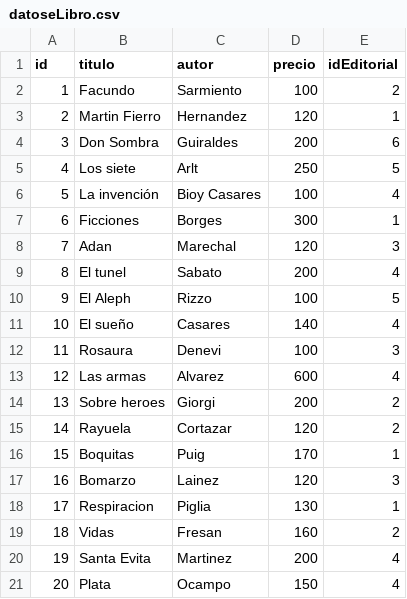
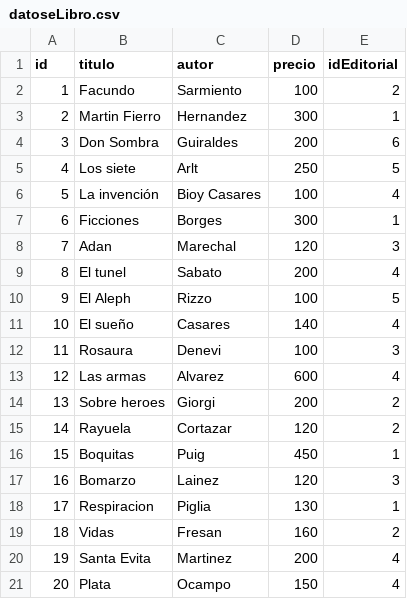
Before and after one commit to luciarizzo/segundo_parcial_labo_1, a CSV file: Debug/datoseLibro.csv, drawn as a sheet.

```diff
--- a/Debug/datoseLibro.csv
+++ b/Debug/datoseLibro.csv
@@ -2,3 +2,3 @@ id,titulo,autor,precio,idEditorial
 1,Facundo,Sarmiento,100,2
-2,Martin Fierro,Hernandez,120,1
+2,Martin Fierro,Hernandez,300,1
 3,Don Sombra,Guiraldes,200,6
@@ -15,3 +15,3 @@ id,titulo,autor,precio,idEditorial
 14,Rayuela,Cortazar,120,2
-15,Boquitas,Puig,170,1
+15,Boquitas,Puig,450,1
 16,Bomarzo,Lainez,120,3
```
Also changed, not shown: Debug/datos_Filtrados.csv, 13 other files.
